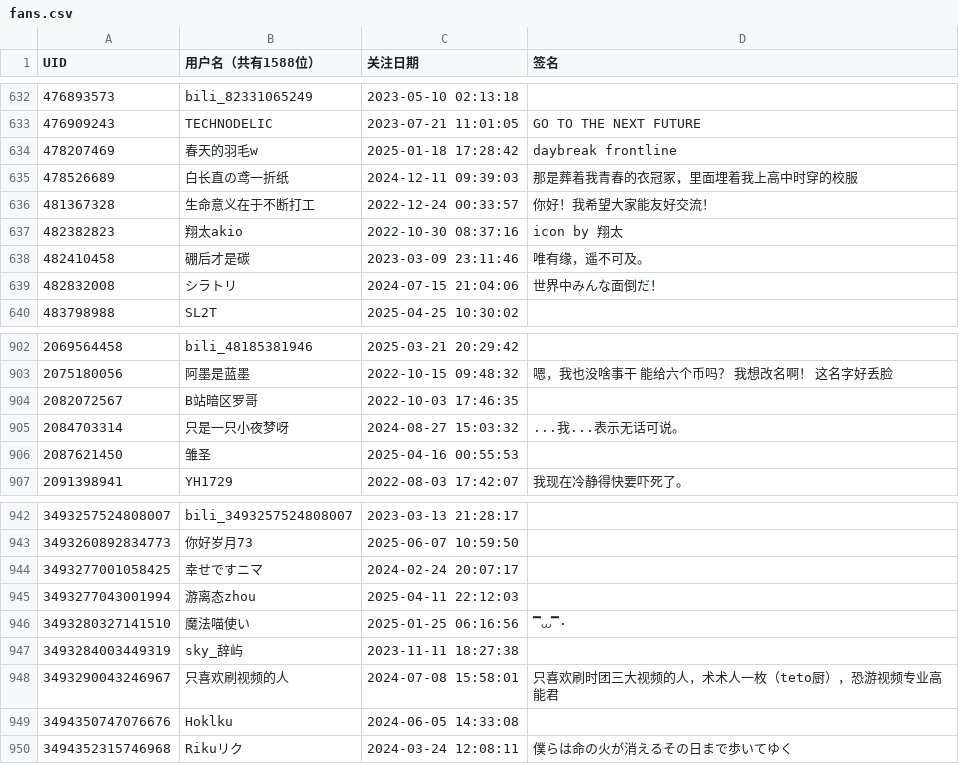
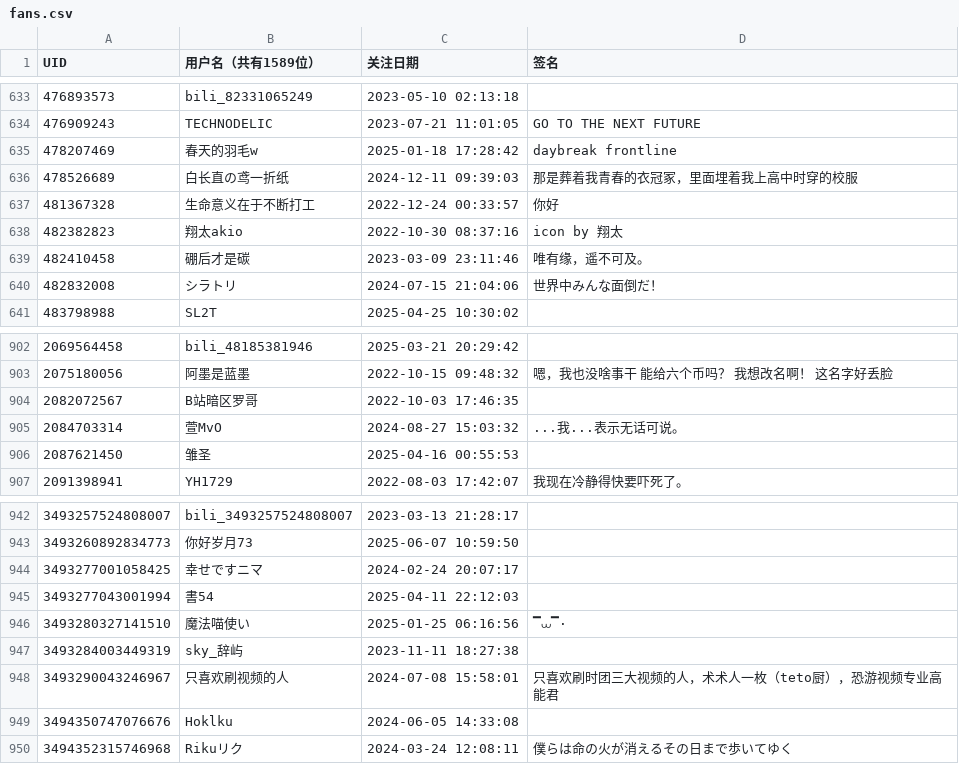
Before and after one commit to otsootsootso/bili_fans, a CSV file: fans.csv, drawn as a sheet; only a part is shown, gaps mark what is left out; the diff covers the shown part only.

```diff
--- a/fans.csv
+++ b/fans.csv
@@ -1 +1 @@
-UID,用户名（共有1588位）,关注日期,签名
+UID,用户名（共有1589位）,关注日期,签名
@@ -635,3 +636,3 @@ UID,用户名（共有1588位）,关注日期,签名
 478526689,白长直の鸢一折纸,2024-12-11 09:39:03,那是葬着我青春的衣冠冢，里面埋着我上高中时穿的校服
-481367328,生命意义在于不断打工,2022-12-24 00:33:57,你好！我希望大家能友好交流！
+481367328,生命意义在于不断打工,2022-12-24 00:33:57,你好
 482382823,翔太akio,2022-10-30 08:37:16,icon by 翔太
@@ -904,3 +904,3 @@ UID,用户名（共有1588位）,关注日期,签名
 2082072567,B站暗区罗哥,2022-10-03 17:46:35,
-2084703314,只是一只小夜梦呀,2024-08-27 15:03:32,...我...表示无话可说。
+2084703314,萱MvO,2024-08-27 15:03:32,...我...表示无话可说。
 2087621450,雏圣,2025-04-16 00:55:53,
@@ -944,3 +944,3 @@ UID,用户名（共有1588位）,关注日期,签名
 3493277001058425,幸せですニマ,2024-02-24 20:07:17,
-3493277043001994,游离态zhou,2025-04-11 22:12:03,
+3493277043001994,書54,2025-04-11 22:12:03,
 3493280327141510,魔法喵使い,2025-01-25 06:16:56,▔⩊▔·
```
Also changed, not shown: 1 added row, 1 removed row and 3 edited cells elsewhere in this file.
